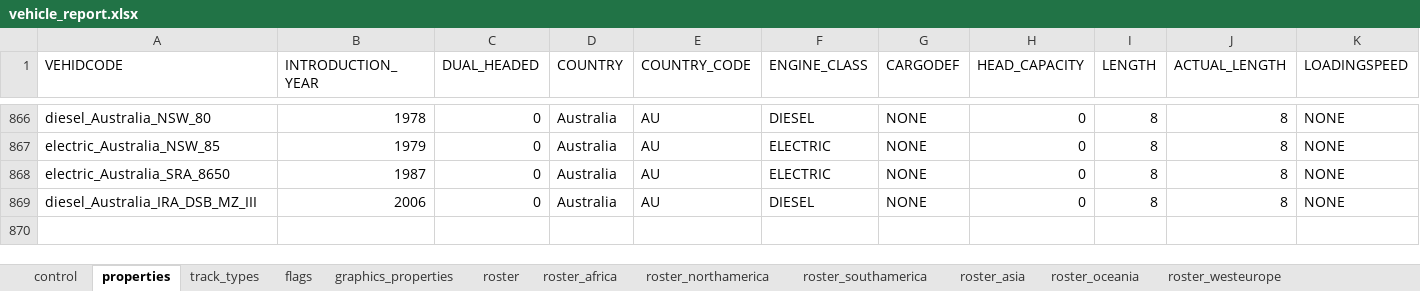
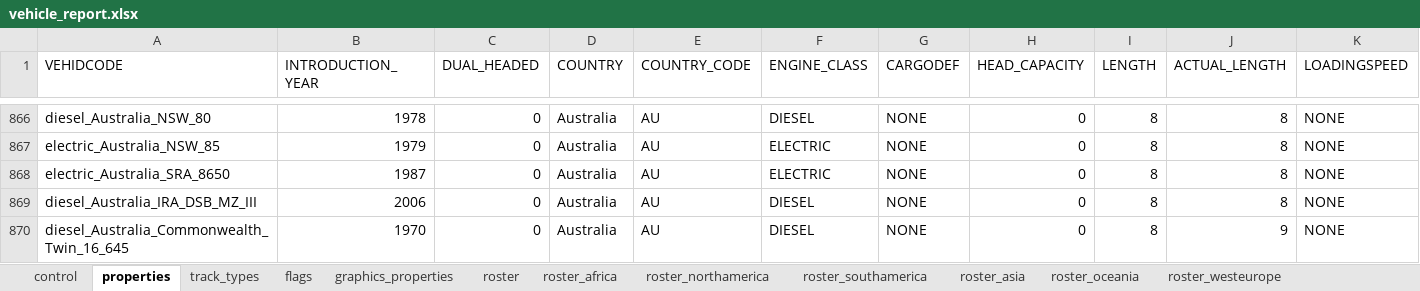
Before and after one commit to nemethviktor/2ccts_revival, an Excel workbook: tools/vehicle_report.xlsx, sheet properties, drawn as a sheet; only a part is shown, gaps mark what is left out; values as stored, in another font and other column widths than the file's, no borders; conditional formats and table styles not drawn; rows hold the shown columns only; the diff names each change by its address in the sheet, - before the commit and + after, or states it on an @@ line.

Commit message:
Add `Australia_Commonwealth_Twin_16_645`

```diff
--- a/tools/vehicle_report.xlsx (sheet properties)
+++ b/tools/vehicle_report.xlsx (sheet properties)
+row 870: diesel_Australia_Commonwealth_Twin_16_645 | 1970 | 0 | Australia | AU | DIESEL | NONE | 0 | 8 | 9 | NONE
```
Also changed, not shown: sheet control, sheet roster, sheet graphics_properties, sheet track_types, sheet flags, 53 other files.
